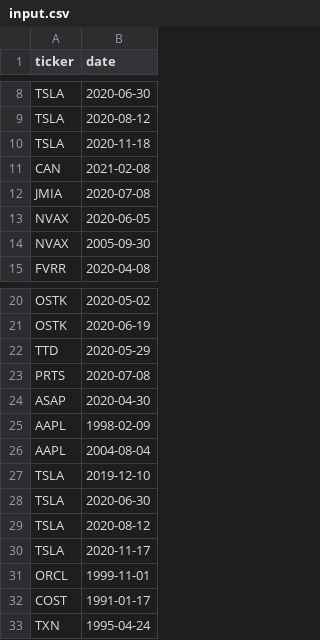
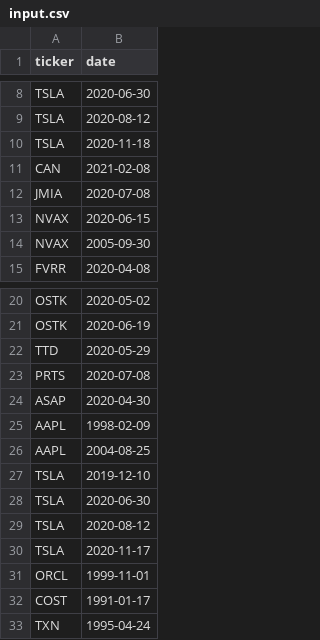
Before and after one commit to kai-tea/stocks-breakout-ledger, a CSV file: data/input/input.csv, drawn as a sheet; only a part is shown, gaps mark what is left out.

```diff
--- a/data/input/input.csv
+++ b/data/input/input.csv
@@ -12,3 +12,3 @@ CAN,2021-02-08
 JMIA,2020-07-08
-NVAX,2020-06-05
+NVAX,2020-06-15
 NVAX,2005-09-30
@@ -25,3 +25,3 @@ ASAP,2020-04-30
 AAPL,1998-02-09
-AAPL,2004-08-04
+AAPL,2004-08-25
 TSLA,2019-12-10
```
Also changed, not shown: 7 other files.
